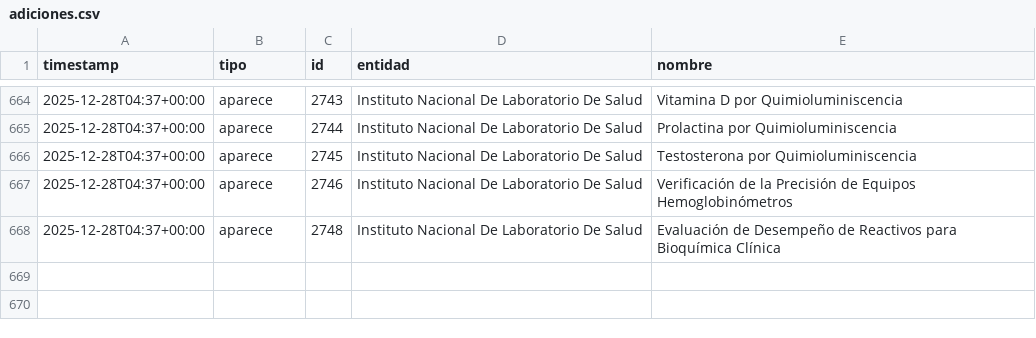
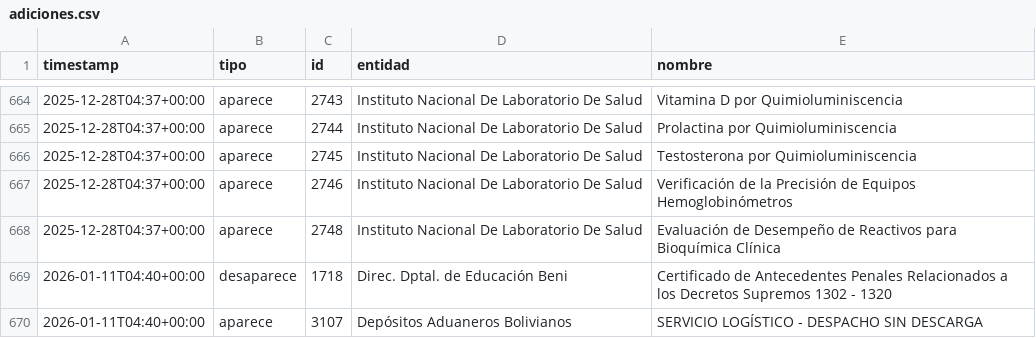
Before and after one commit to datosbolivia/tramites-bo, a CSV file: adiciones.csv, drawn as a sheet; only a part is shown, gaps mark what is left out; the diff names each change by its address in the sheet, - before the commit and + after, or states it on an @@ line.

```diff
--- a/adiciones.csv
+++ b/adiciones.csv
+row 669: 2026-01-11T04:40+00:00 | desaparece | 1718 | Direc. Dptal. de Educación Beni | Certificado de Antecedentes Penales Relacionados a los Decretos Supremos 1302 - 1320
+row 670: 2026-01-11T04:40+00:00 | aparece | 3107 | Depósitos Aduaneros Bolivianos | SERVICIO LOGÍSTICO - DESPACHO SIN DESCARGA
```
Also changed, not shown: 2 other files.
